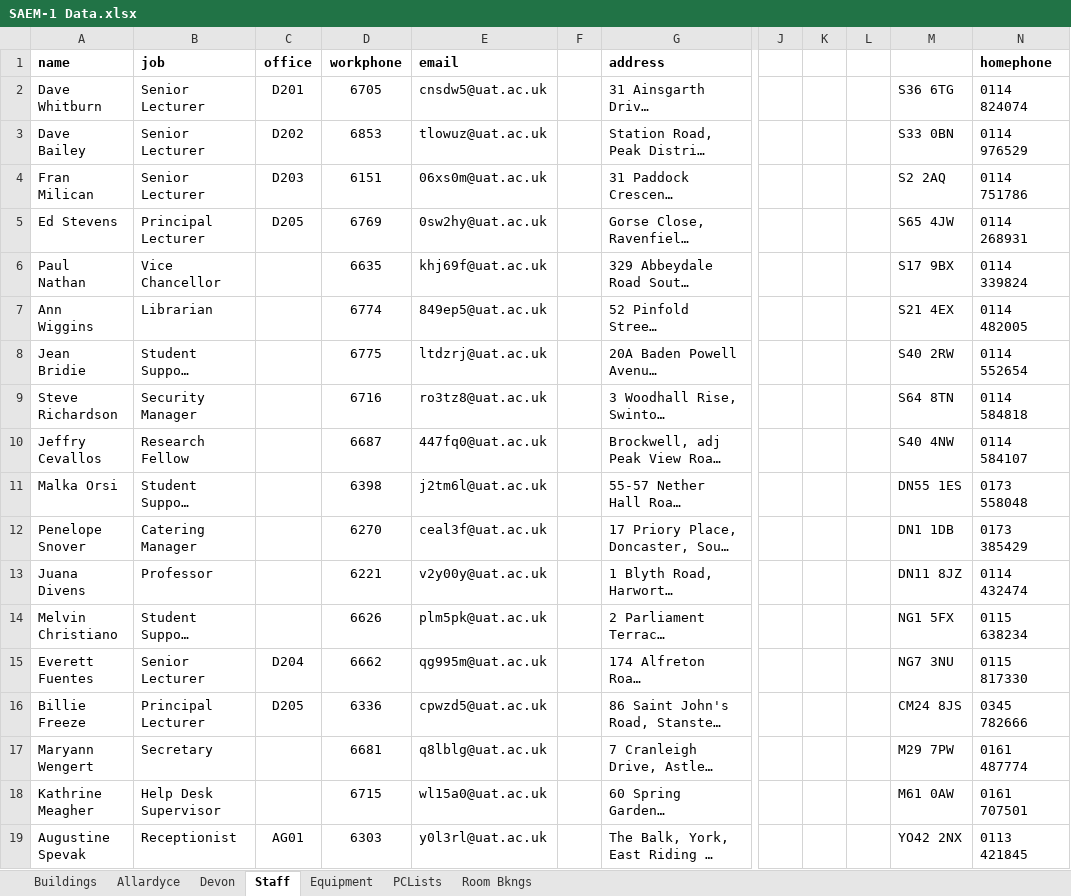
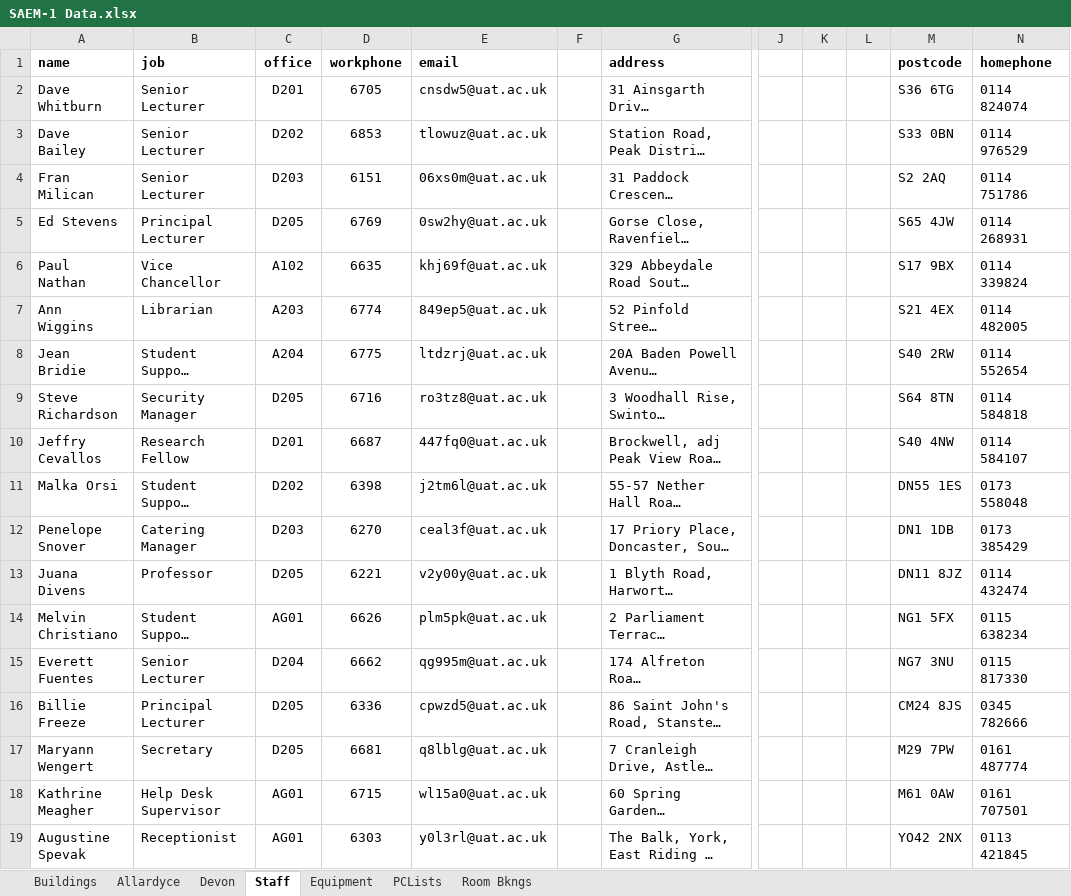
Before and after one commit to Drshockalot/SwitchboardCentral, an Excel workbook: SAEM-1 Data.xlsx, sheet Staff, drawn as a sheet; only a part is shown, gaps mark what is left out; long unchanged cells end in …; values as stored, in another font and other column widths than the file's, no borders; the diff names each change by its address in the sheet, - before the commit and + after, or states it on an @@ line.

```diff
--- a/SAEM-1 Data.xlsx (sheet Staff)
+++ b/SAEM-1 Data.xlsx (sheet Staff)
-M1: (empty)
+M1: postcode
-C6 (office): (empty)
+C6 (office): A102
-C7 (office): (empty)
+C7 (office): A203
-C8 (office): (empty)
+C8 (office): A204
-C9 (office): (empty)
+C9 (office): D205
-C10 (office): (empty)
+C10 (office): D201
-C11 (office): (empty)
+C11 (office): D202
-C12 (office): (empty)
+C12 (office): D203
-C13 (office): (empty)
+C13 (office): D205
-C14 (office): (empty)
+C14 (office): AG01
-C17 (office): (empty)
+C17 (office): D205
-C18 (office): (empty)
+C18 (office): AG01
```
Also changed, not shown: sheet PCLists, 4 other files.
